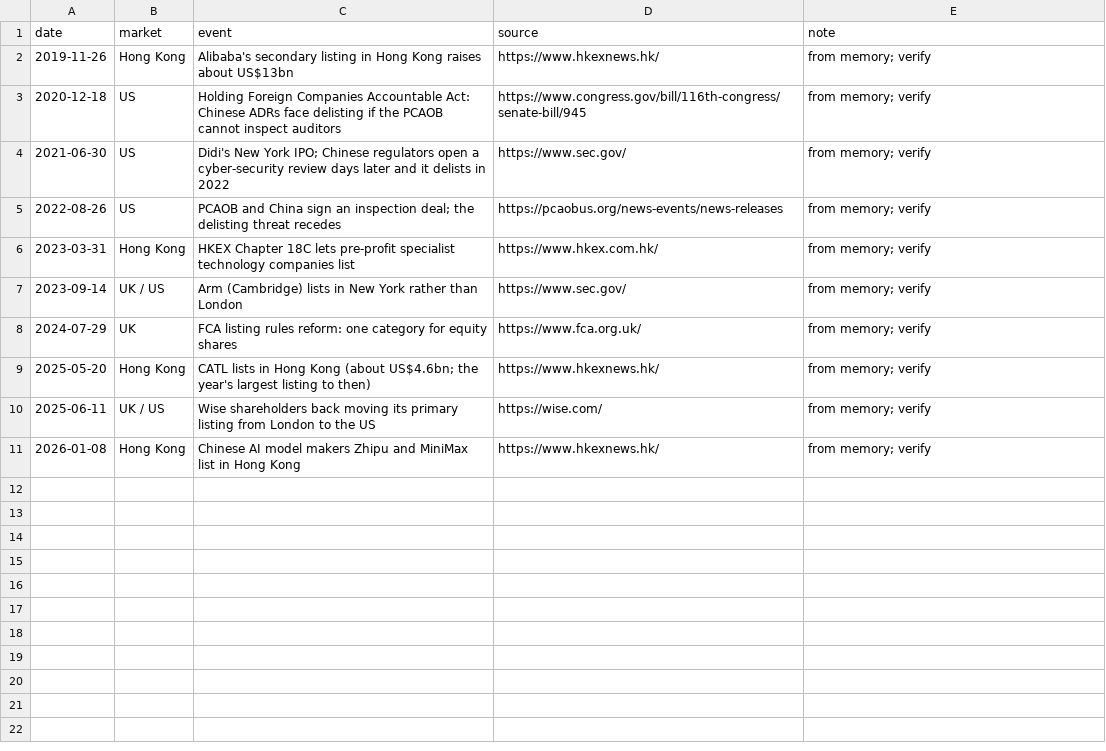
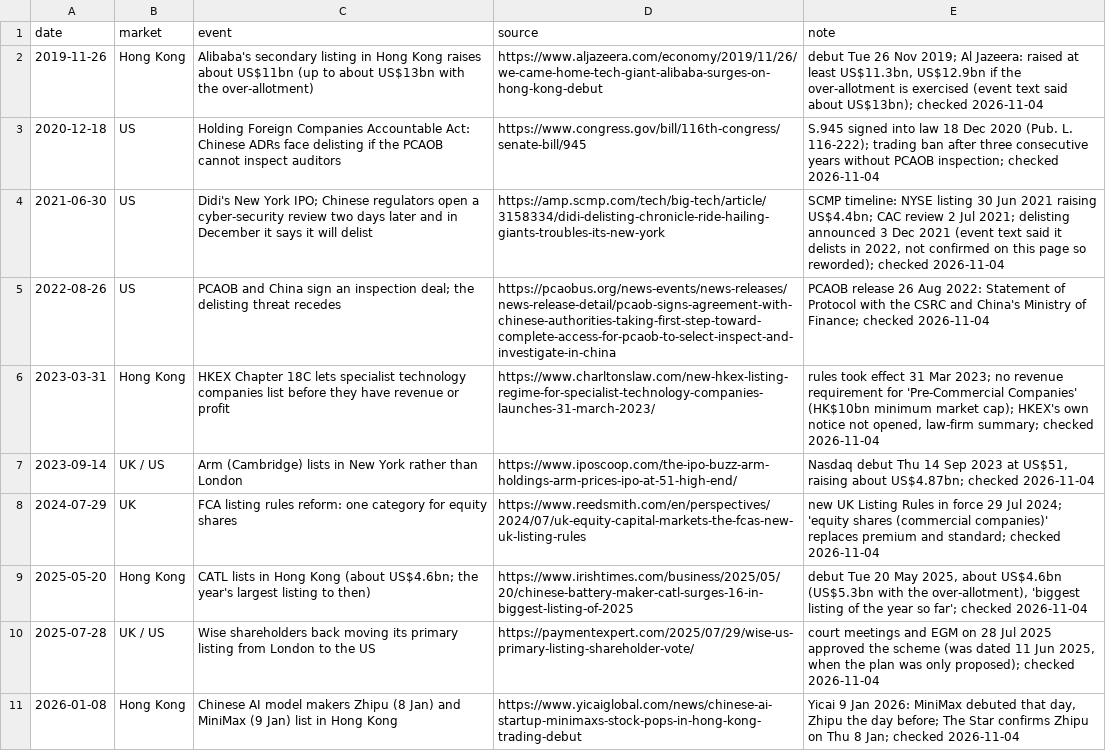
Before and after one commit to mcmarcocheung98-max/dashboards, a CSV file: data/china-us-tech/listings.csv, drawn as a sheet.

```diff
--- a/data/china-us-tech/listings.csv
+++ b/data/china-us-tech/listings.csv
@@ -1,11 +1,11 @@
 date,market,event,source,note
-2019-11-26,Hong Kong,Alibaba's secondary listing in Hong Kong raises about US$13bn,https://www.hkexnews.hk/,from memory; verify
-2020-12-18,US,Holding Foreign Companies Accountable Act: Chinese ADRs face delisting if the PCAOB cannot inspect auditors,https://www.congress.gov/bill/116th-congress/senate-bill/945,from memory; verify
-2021-06-30,US,Didi's New York IPO; Chinese regulators open a cyber-security review days later and it delists in 2022,https://www.sec.gov/,from memory; verify
-2022-08-26,US,PCAOB and China sign an inspection deal; the delisting threat recedes,https://pcaobus.org/news-events/news-releases,from memory; verify
-2023-03-31,Hong Kong,HKEX Chapter 18C lets pre-profit specialist technology companies list,https://www.hkex.com.hk/,from memory; verify
-2023-09-14,UK / US,Arm (Cambridge) lists in New York rather than London,https://www.sec.gov/,from memory; verify
-2024-07-29,UK,FCA listing rules reform: one category for equity shares,https://www.fca.org.uk/,from memory; verify
-2025-05-20,Hong Kong,CATL lists in Hong Kong (about US$4.6bn; the year's largest listing to then),https://www.hkexnews.hk/,from memory; verify
-2025-06-11,UK / US,Wise shareholders back moving its primary listing from London to the US,https://wise.com/,from memory; verify
-2026-01-08,Hong Kong,Chinese AI model makers Zhipu and MiniMax list in Hong Kong,https://www.hkexnews.hk/,from memory; verify
+2019-11-26,Hong Kong,Alibaba's secondary listing in Hong Kong raises about US$11bn (up to about US$13bn with the over-allotment),https://www.aljazeera.com/economy/2019/11/26/we-came-home-tech-giant-alibaba-surges-on-hong-kong-debut,"debut Tue 26 Nov 2019; Al Jazeera: raised at least US$11.3bn, US$12.9bn if the over-allotment is exercised (event text said about US$13bn); checked 2026-11-04"
+2020-12-18,US,Holding Foreign Companies Accountable Act: Chinese ADRs face delisting if the PCAOB cannot inspect auditors,https://www.congress.gov/bill/116th-congress/senate-bill/945,S.945 signed into law 18 Dec 2020 (Pub. L. 116-222); trading ban after three consecutive years without PCAOB inspection; checked 2026-11-04
+2021-06-30,US,Didi's New York IPO; Chinese regulators open a cyber-security review two days later and in December it says it will delist,https://amp.scmp.com/tech/big-tech/article/3158334/didi-delisting-chronicle-ride-hailing-giants-troubles-its-new-york,"SCMP timeline: NYSE listing 30 Jun 2021 raising US$4.4bn; CAC review 2 Jul 2021; delisting announced 3 Dec 2021 (event text said it delists in 2022, not confirmed on this page so reworded); checked 2026-11-04"
+2022-08-26,US,PCAOB and China sign an inspection deal; the delisting threat recedes,https://pcaobus.org/news-events/news-releases/news-release-detail/pcaob-signs-agreement-with-chinese-authorities-taking-first-step-toward-complete-access-for-pcaob-to-select-inspect-and-investigate-in-china,PCAOB release 26 Aug 2022: Statement of Protocol with the CSRC and China's Ministry of Finance; checked 2026-11-04
+2023-03-31,Hong Kong,HKEX Chapter 18C lets specialist technology companies list before they have revenue or profit,https://www.charltonslaw.com/new-hkex-listing-regime-for-specialist-technology-companies-launches-31-march-2023/,"rules took effect 31 Mar 2023; no revenue requirement for 'Pre-Commercial Companies' (HK$10bn minimum market cap); HKEX's own notice not opened, law-firm summary; checked 2026-11-04"
+2023-09-14,UK / US,Arm (Cambridge) lists in New York rather than London,https://www.iposcoop.com/the-ipo-buzz-arm-holdings-arm-prices-ipo-at-51-high-end/,"Nasdaq debut Thu 14 Sep 2023 at US$51, raising about US$4.87bn; checked 2026-11-04"
+2024-07-29,UK,FCA listing rules reform: one category for equity shares,https://www.reedsmith.com/en/perspectives/2024/07/uk-equity-capital-markets-the-fcas-new-uk-listing-rules,new UK Listing Rules in force 29 Jul 2024; 'equity shares (commercial companies)' replaces premium and standard; checked 2026-11-04
+2025-05-20,Hong Kong,CATL lists in Hong Kong (about US$4.6bn; the year's largest listing to then),https://www.irishtimes.com/business/2025/05/20/chinese-battery-maker-catl-surges-16-in-biggest-listing-of-2025,"debut Tue 20 May 2025, about US$4.6bn (US$5.3bn with the over-allotment), 'biggest listing of the year so far'; checked 2026-11-04"
+2025-07-28,UK / US,Wise shareholders back moving its primary listing from London to the US,https://paymentexpert.com/2025/07/29/wise-us-primary-listing-shareholder-vote/,"court meetings and EGM on 28 Jul 2025 approved the scheme (was dated 11 Jun 2025, when the plan was only proposed); checked 2026-11-04"
+2026-01-08,Hong Kong,Chinese AI model makers Zhipu (8 Jan) and MiniMax (9 Jan) list in Hong Kong,https://www.yicaiglobal.com/news/chinese-ai-startup-minimaxs-stock-pops-in-hong-kong-trading-debut,"Yicai 9 Jan 2026: MiniMax debuted that day, Zhipu the day before; The Star confirms Zhipu on Thu 8 Jan; checked 2026-11-04"
```
Also changed, not shown: 1 other file.
